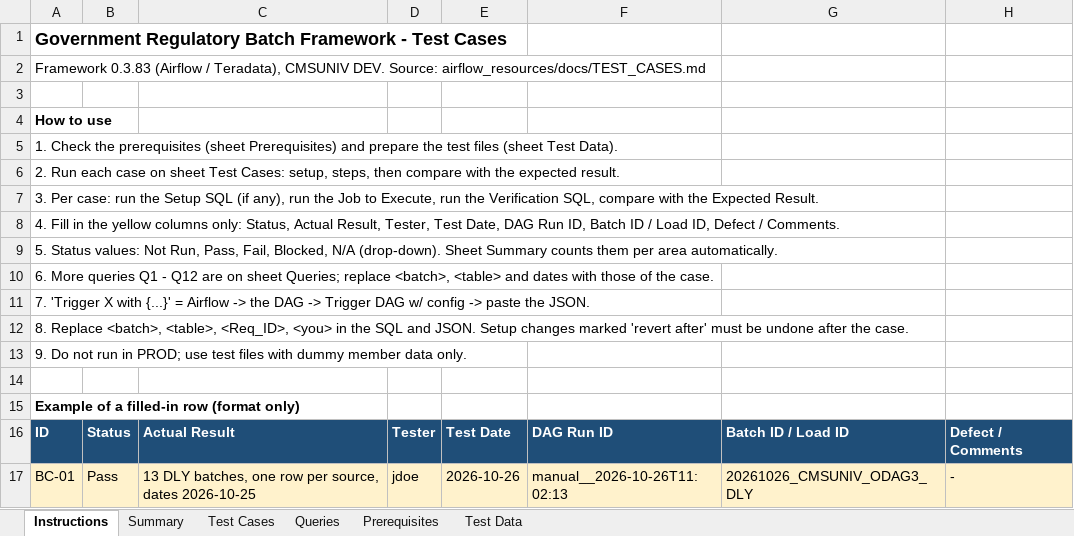
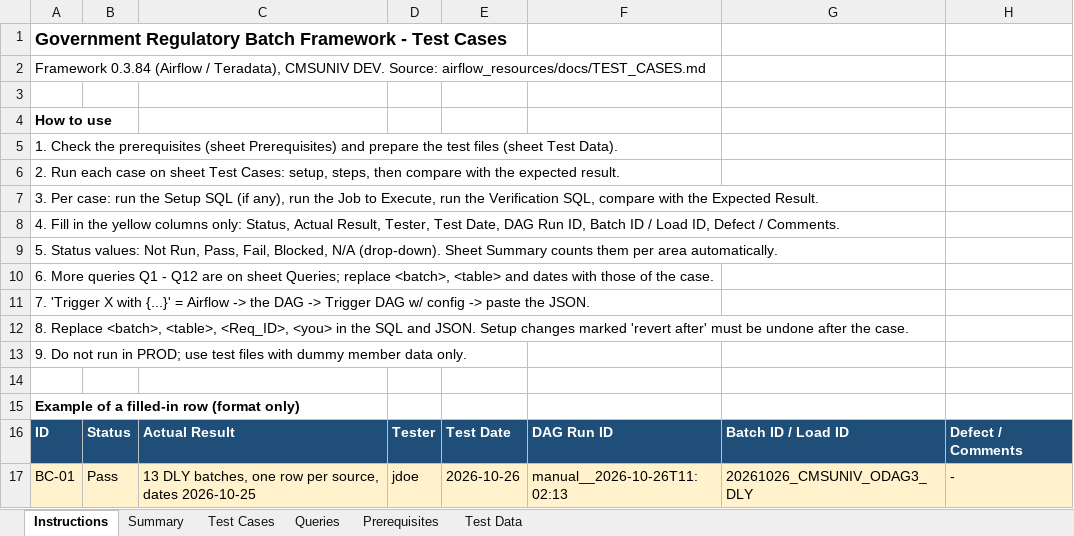
Before and after one commit to trinathgundavaram/framework, an Excel workbook: airflow_resources/docs/TEST_CASES.xlsx, sheet Instructions, drawn as a sheet; values as stored, in another font and other column widths than the file's, no borders; the diff names each change by its address in the sheet, - before the commit and + after, or states it on an @@ line.

```diff
--- a/airflow_resources/docs/TEST_CASES.xlsx (sheet Instructions)
+++ b/airflow_resources/docs/TEST_CASES.xlsx (sheet Instructions)
-A2: Framework 0.3.83 (Airflow /…
+A2: Framework 0.3.84 (Airflow /…
```
Also changed, not shown: sheet Summary, sheet Test Cases, sheet Prerequisites, 6 other files.
